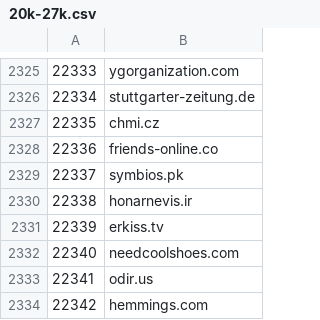
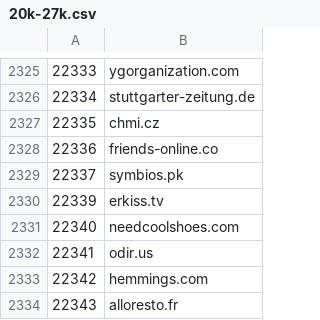
Before and after one commit to cnsuhao/SSOScraping, a CSV file: data/csv/20k-27k.csv, drawn as a sheet; only a part is shown, gaps mark what is left out; the shorter side is filled out with more unchanged rows.

```diff
--- a/data/csv/20k-27k.csv
+++ b/data/csv/20k-27k.csv
@@ -2329,3 +2329,2 @@
 22337,symbios.pk
-22338,honarnevis.ir
 22339,erkiss.tv
```
Also changed, not shown: data/csv/problems.csv.
